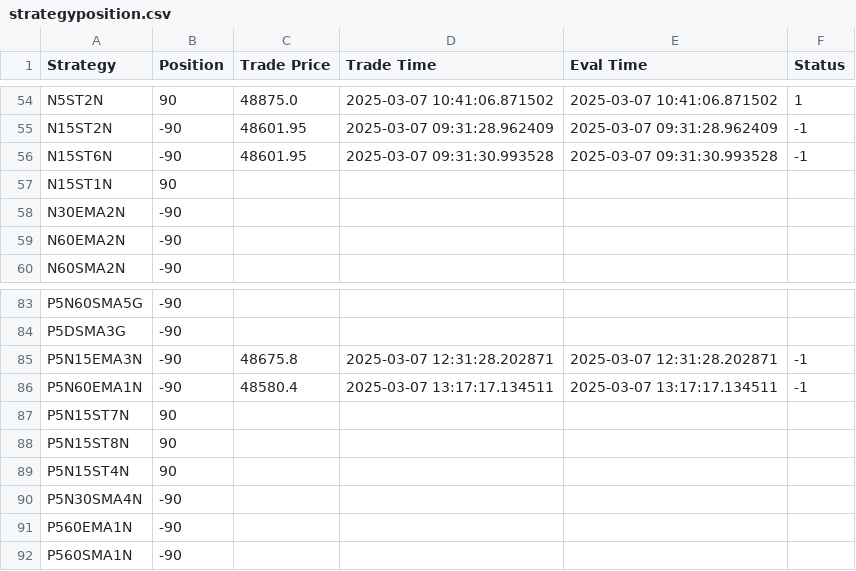
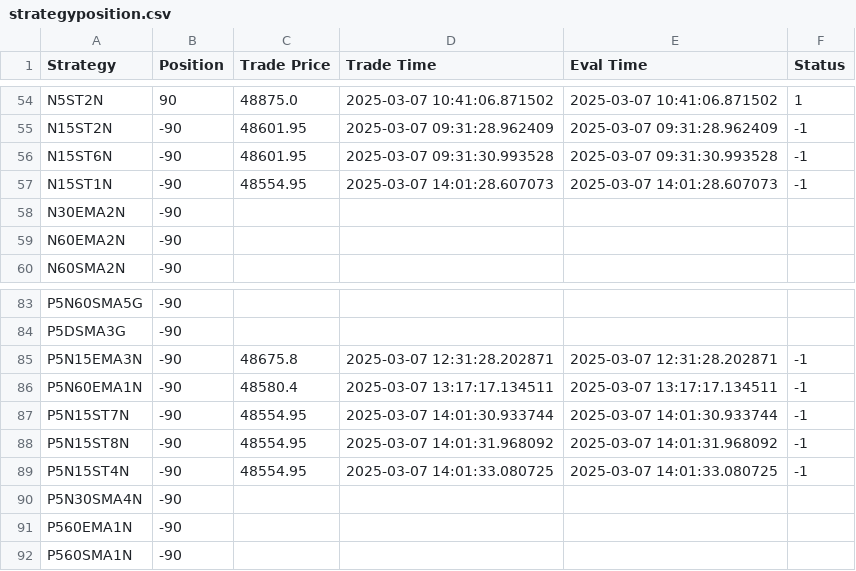
Before and after one commit to samirhuf/positions, a CSV file: strategyposition.csv, drawn as a sheet; only a part is shown, gaps mark what is left out.

Commit message:
upload csv

```diff
--- a/strategyposition.csv
+++ b/strategyposition.csv
@@ -56,3 +56,3 @@ N15ST2N,-90,48601.95,2025-03-07 09:31:28.962409,2025-03-07 09:31:28.962409,-1
 N15ST6N,-90,48601.95,2025-03-07 09:31:30.993528,2025-03-07 09:31:30.993528,-1
-N15ST1N,90,,,,
+N15ST1N,-90,48554.95,2025-03-07 14:01:28.607073,2025-03-07 14:01:28.607073,-1
 N30EMA2N,-90,,,,
@@ -86,5 +86,5 @@ P5N15EMA3N,-90,48675.8,2025-03-07 12:31:28.202871,2025-03-07 12:31:28.202871,-1
 P5N60EMA1N,-90,48580.4,2025-03-07 13:17:17.134511,2025-03-07 13:17:17.134511,-1
-P5N15ST7N,90,,,,
-P5N15ST8N,90,,,,
-P5N15ST4N,90,,,,
+P5N15ST7N,-90,48554.95,2025-03-07 14:01:30.933744,2025-03-07 14:01:30.933744,-1
+P5N15ST8N,-90,48554.95,2025-03-07 14:01:31.968092,2025-03-07 14:01:31.968092,-1
+P5N15ST4N,-90,48554.95,2025-03-07 14:01:33.080725,2025-03-07 14:01:33.080725,-1
 P5N30SMA4N,-90,,,,
```
